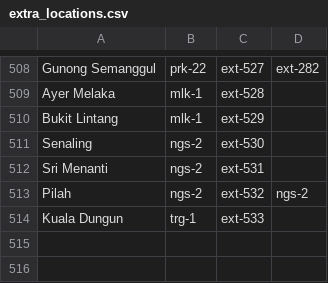
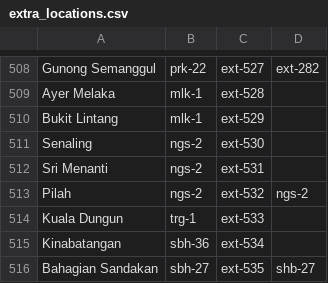
Before and after one commit to MalaysiaPrayerTimes/provider, a CSV file: src/Mpt/Providers/Jakim/Resources/extra_locations.csv, drawn as a sheet; only a part is shown, gaps mark what is left out.

Commit message:
Add some extra locations

```diff
--- a/src/Mpt/Providers/Jakim/Resources/extra_locations.csv
+++ b/src/Mpt/Providers/Jakim/Resources/extra_locations.csv
@@ -514 +514,3 @@ Pilah,ngs-2,ext-532,ngs-2
 Kuala Dungun,trg-1,ext-533,
+Kinabatangan,sbh-36,ext-534,
+Bahagian Sandakan,sbh-27,ext-535,shb-27
```
